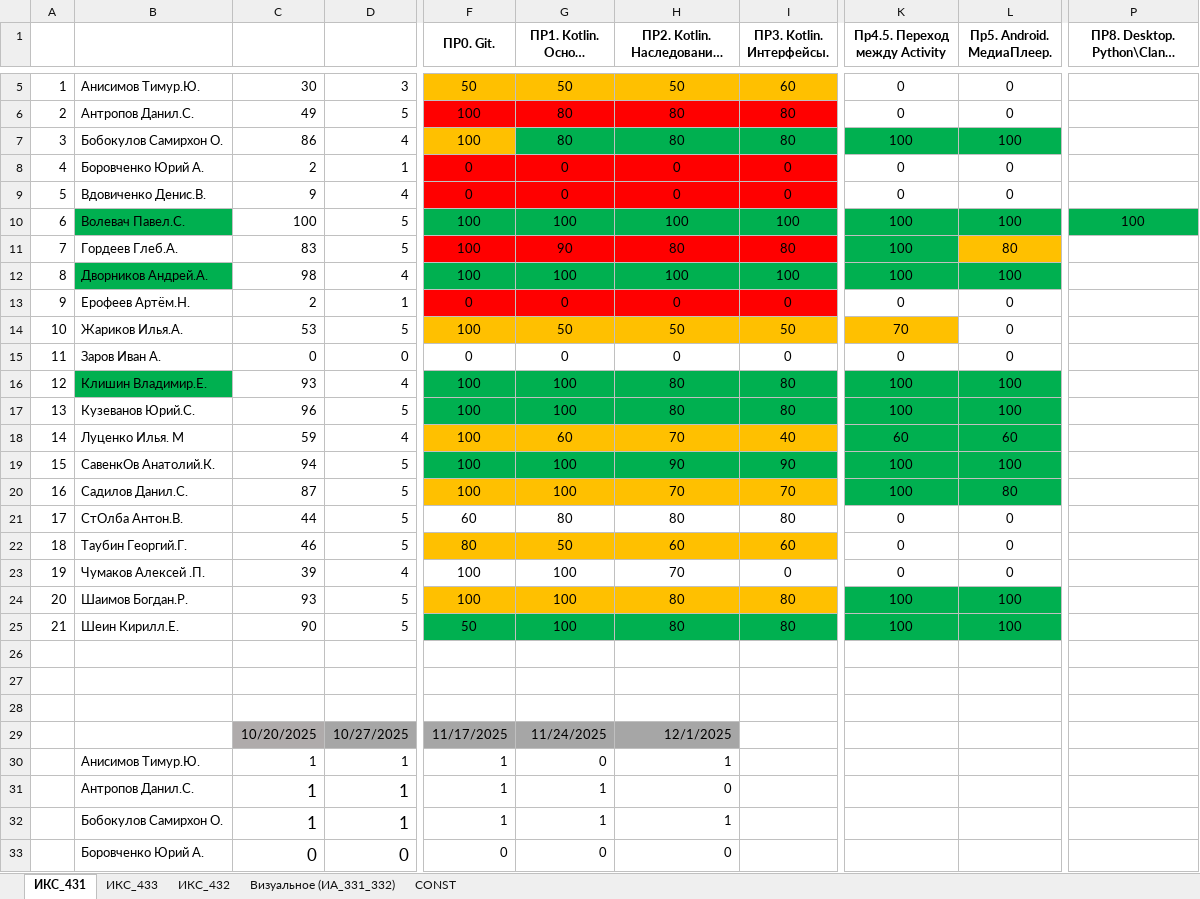
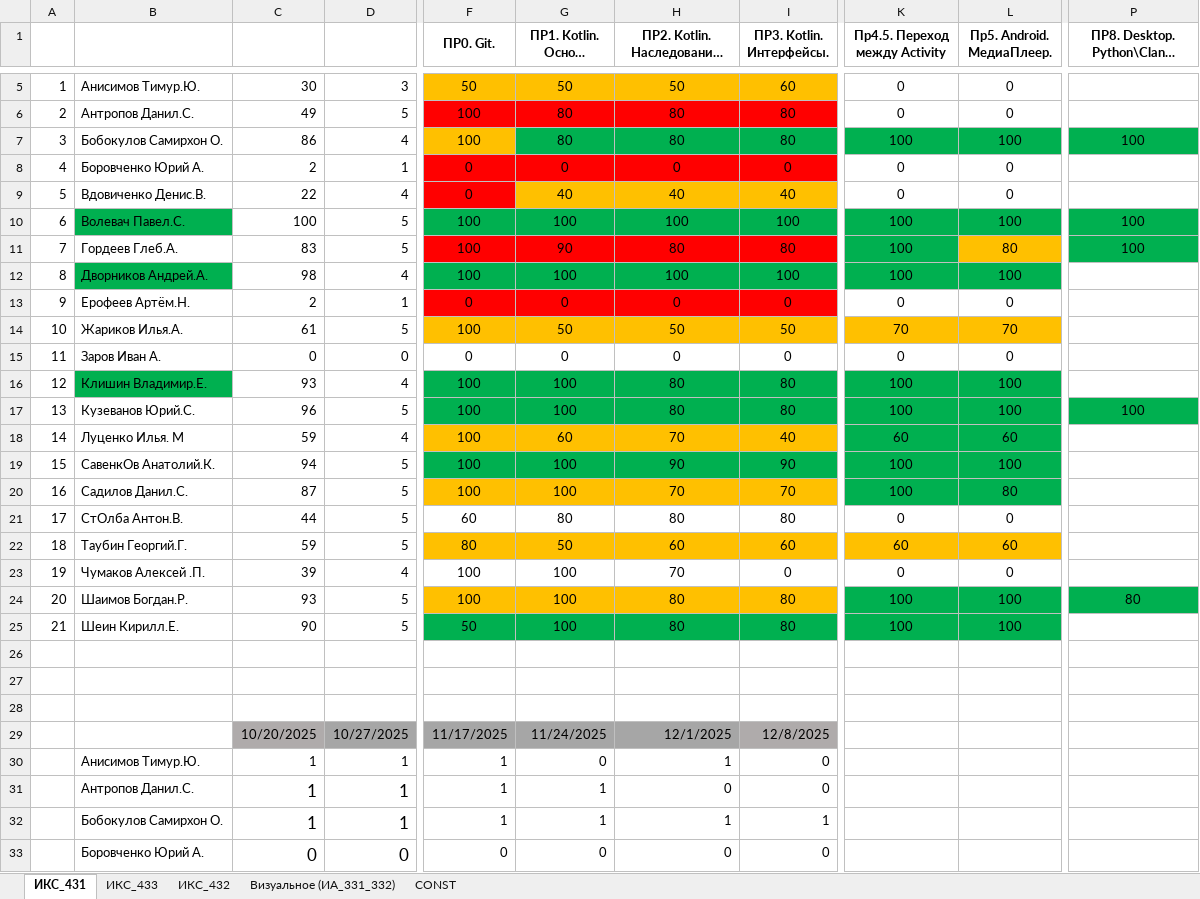
Before and after one commit to TelecomDep/notes, an Excel workbook: students/Студенты.xlsx, sheet ИКС_431, drawn as a sheet; only a part is shown, gaps mark what is left out; long unchanged cells end in …; values as stored, in another font and other column widths than the file's, no borders; the diff covers the shown part only; the diff names each change by its address in the sheet, - before the commit and + after, or states it on an @@ line.

```diff
--- a/students/Студенты.xlsx (sheet ИКС_431)
+++ b/students/Студенты.xlsx (sheet ИКС_431)
-P7: (empty)
+P7: 100
-P7 fill: none
+P7 fill: #00B050
-C9: 9
+C9: 22
-G9 (ПР1. Kotlin. Основы ООП.): 0
+G9 (ПР1. Kotlin. Основы ООП.): 40
-G9:I9 fill: #FF0000
+G9:I9 fill: #FFC000
-H9: 0
+H9: 40
-I9 (ПР3. Kotlin. Интерфейсы.): 0
+I9 (ПР3. Kotlin. Интерфейсы.): 40
-P11: (empty)
+P11: 100
-P11 fill: none
+P11 fill: #00B050
-C14: 53
+C14: 61
-L14 (Пр5. Android. МедиаПлеер.): 0
+L14 (Пр5. Android. МедиаПлеер.): 70
-L14 fill: none
+L14 fill: #FFC000
-P17: (empty)
+P17: 100
-P17 fill: none
+P17 fill: #00B050
-C22: 46
+C22: 59
-K22 (Пр4.5. Переход между Activity): 0
+K22 (Пр4.5. Переход между Activity): 60
-K22:L22 fill: none
+K22:L22 fill: #FFC000
-L22 (Пр5. Android. МедиаПлеер.): 0
+L22 (Пр5. Android. МедиаПлеер.): 60
-P24: (empty)
+P24: 80
-P24 fill: none
+P24 fill: #00B050
-I29 (ПР3. Kotlin. Интерфейсы.): (empty)
+I29 (ПР3. Kotlin. Интерфейсы.): 12/8/2025
-I29 fill: none
+I29 fill: #AFABAB
-I30:I31 (ПР3. Kotlin. Интерфейсы.): (empty)
+I30:I31 (ПР3. Kotlin. Интерфейсы.): 0
-I32 (ПР3. Kotlin. Интерфейсы.): (empty)
+I32 (ПР3. Kotlin. Интерфейсы.): 1
-I33 (ПР3. Kotlin. Интерфейсы.): (empty)
+I33 (ПР3. Kotlin. Интерфейсы.): 0
```
Also changed, not shown: 17 edited cells elsewhere in this sheet, 1 other file.
